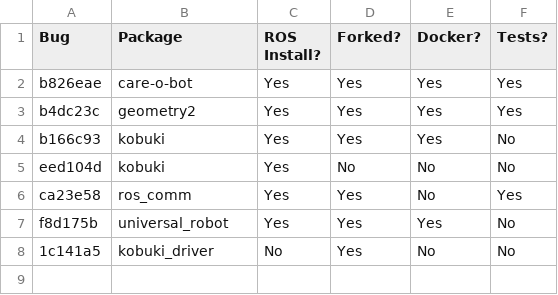
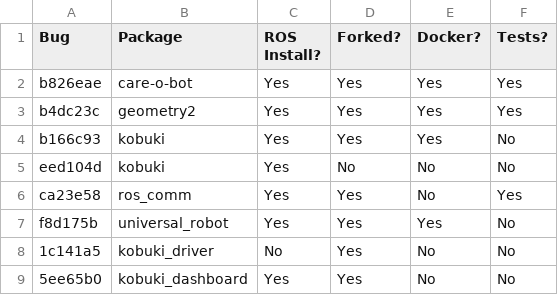
Before and after one commit to robust-rosin/robust, a CSV file: doc/progress.csv, drawn as a sheet.

```diff
--- a/doc/progress.csv
+++ b/doc/progress.csv
@@ -8 +8,2 @@ f8d175b, universal_robot, Yes, Yes, Yes, No
 1c141a5, kobuki_driver, No, Yes, No, No
+5ee65b0, kobuki_dashboard, Yes, Yes, No, No
```
Also changed, not shown: 4 other files.
